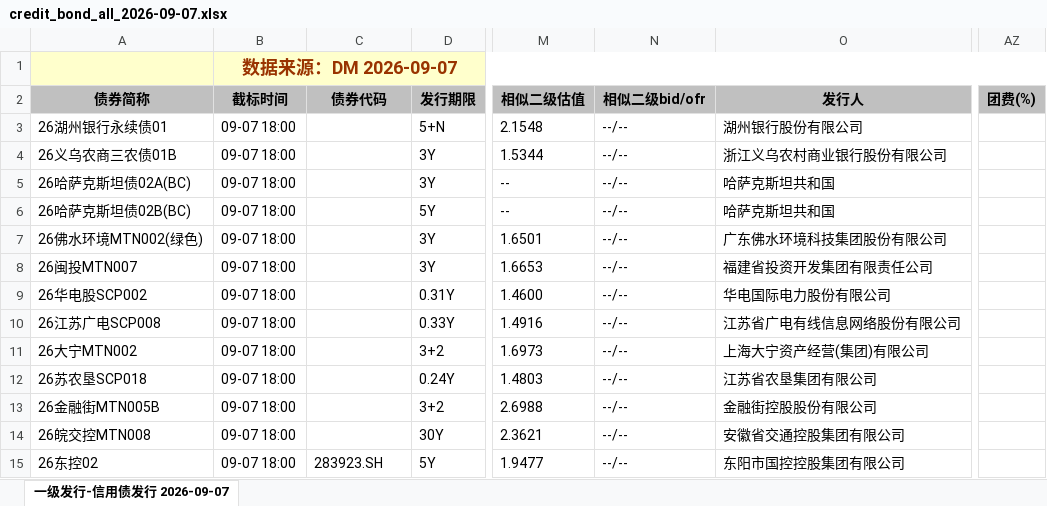
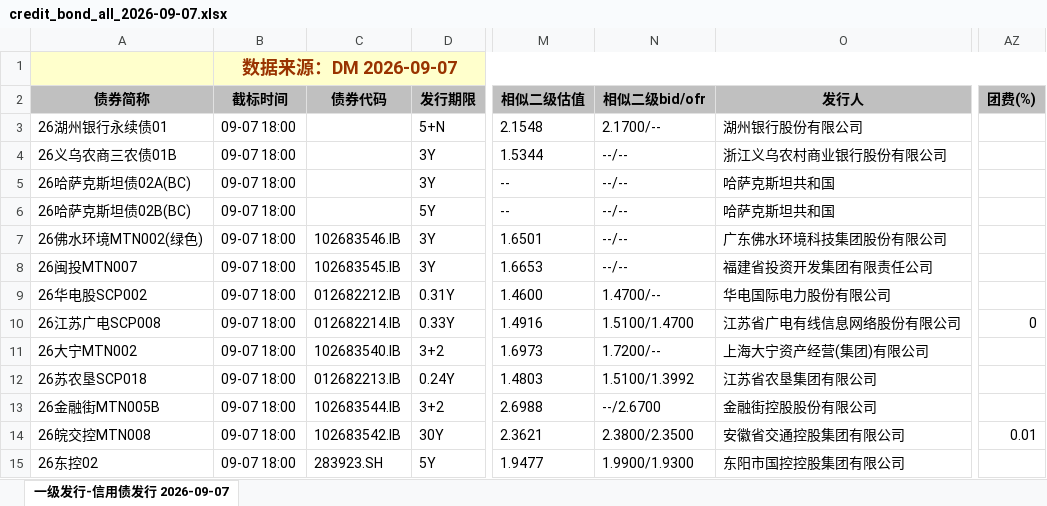
Before and after one commit to geomouse/innodealing-bond-export, an Excel workbook: data/credit_bond_all_2026-09-07.xlsx, sheet 一级发行-信用债发行 2026-09-07, drawn as a sheet; only a part is shown, gaps mark what is left out; values as stored, in another font and other column widths than the file's, no borders; charts and pictures not drawn; the diff covers the shown part only; the diff names each change by its address in the sheet, - before the commit and + after, or states it on an @@ line.

```diff
--- a/data/credit_bond_all_2026-09-07.xlsx (sheet 一级发行-信用债发行 2026-09-07)
+++ b/data/credit_bond_all_2026-09-07.xlsx (sheet 一级发行-信用债发行 2026-09-07)
-N3 (相似二级bid/ofr): --/--
+N3 (相似二级bid/ofr): 2.1700/--
-C7 (债券代码): (empty)
+C7 (债券代码): 102683546.IB
-C8 (债券代码): (empty)
+C8 (债券代码): 102683545.IB
-C9 (债券代码): (empty)
+C9 (债券代码): 012682212.IB
-N9 (相似二级bid/ofr): --/--
+N9 (相似二级bid/ofr): 1.4700/--
-C10 (债券代码): (empty)
+C10 (债券代码): 012682214.IB
-N10 (相似二级bid/ofr): --/--
+N10 (相似二级bid/ofr): 1.5100/1.4700
-AZ10 (团费(%)): (empty)
+AZ10 (团费(%)): 0
-C11 (债券代码): (empty)
+C11 (债券代码): 102683540.IB
-N11 (相似二级bid/ofr): --/--
+N11 (相似二级bid/ofr): 1.7200/--
-C12 (债券代码): (empty)
+C12 (债券代码): 012682213.IB
-N12 (相似二级bid/ofr): --/--
+N12 (相似二级bid/ofr): 1.5100/1.3992
-C13 (债券代码): (empty)
+C13 (债券代码): 102683544.IB
-N13 (相似二级bid/ofr): --/--
+N13 (相似二级bid/ofr): --/2.6700
-C14 (债券代码): (empty)
+C14 (债券代码): 102683542.IB
-N14 (相似二级bid/ofr): --/--
+N14 (相似二级bid/ofr): 2.3800/2.3500
-AZ14 (团费(%)): (empty)
+AZ14 (团费(%)): 0.01
-N15 (相似二级bid/ofr): --/--
+N15 (相似二级bid/ofr): 1.9900/1.9300
```
Also changed, not shown: 6 added rows and 19 edited cells elsewhere in this sheet, data/credit_bond_2026-09-07.xlsx, data/credit_bond_all_2026-09-02.xlsx, 11 other files.
